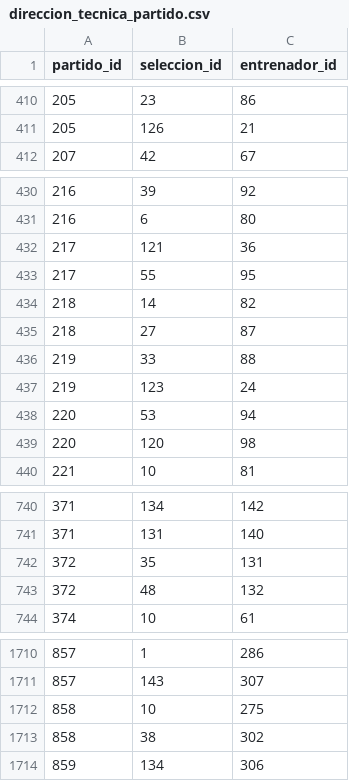
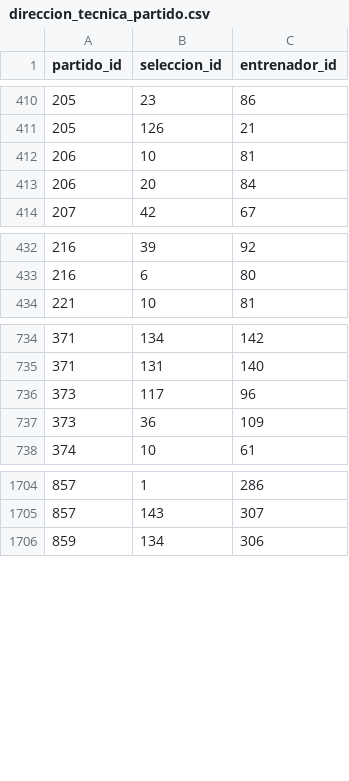
Before and after one commit to Ennero/bases2_proyecto1, a CSV file: datos_normalizados_web/direccion_tecnica_partido.csv, drawn as a sheet; only a part is shown, gaps mark what is left out.

```diff
--- a/datos_normalizados_web/direccion_tecnica_partido.csv
+++ b/datos_normalizados_web/direccion_tecnica_partido.csv
@@ -411,2 +411,4 @@
 205,126,21
+206,10,81
+206,20,84
 207,42,67
@@ -431,10 +433,2 @@
 216,6,80
-217,121,36
-217,55,95
-218,14,82
-218,27,87
-219,33,88
-219,123,24
-220,53,94
-220,120,98
 221,10,81
@@ -741,4 +735,4 @@
 371,131,140
-372,35,131
-372,48,132
+373,117,96
+373,36,109
 374,10,61
@@ -1711,4 +1705,2 @@
 857,143,307
-858,10,275
-858,38,302
 859,134,306
```
Also changed, not shown: datos_normalizados_web/cambio.csv, datos_normalizados_web/gol.csv, 8 other files.
